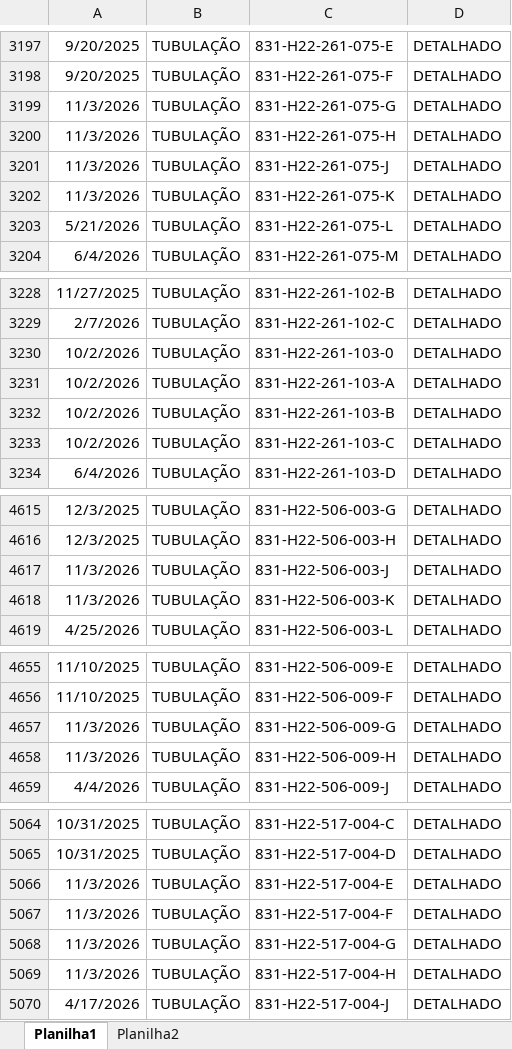
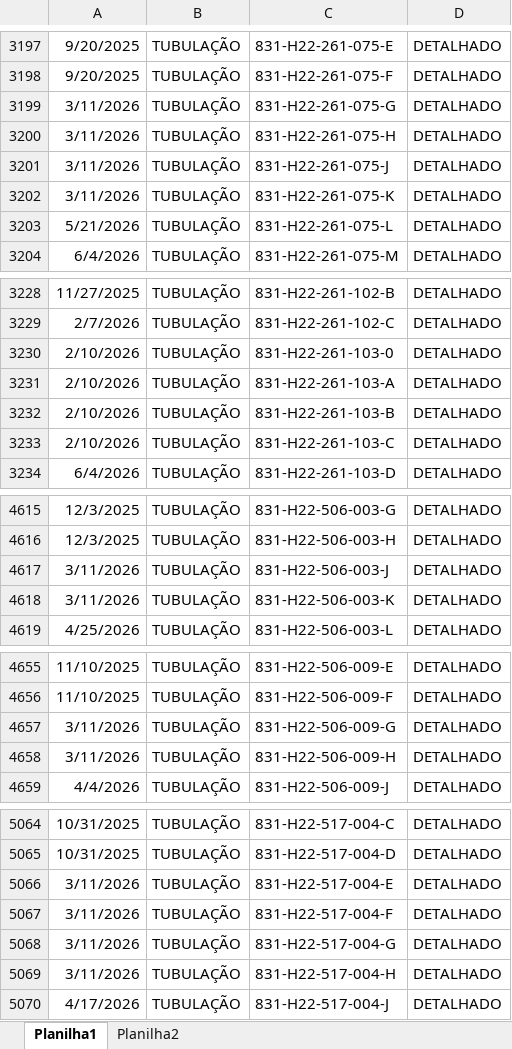
Before and after one commit to brunolaia/my-streamlit-app, an Excel workbook: BD_ENG.xlsx, sheet Planilha1, drawn as a sheet; only a part is shown, gaps mark what is left out; values as stored, in another font and other column widths than the file's, no borders; conditional formats not drawn; the diff covers the shown part only; the diff names each change by its address in the sheet, - before the commit and + after, or states it on an @@ line.

Commit message:
Add files via upload

```diff
--- a/BD_ENG.xlsx (sheet Planilha1)
+++ b/BD_ENG.xlsx (sheet Planilha1)
-A3199:A3202: 11/3/2026
+A3199:A3202: 3/11/2026
-A3230:A3233: 10/2/2026
+A3230:A3233: 2/10/2026
-A4617:A4618: 11/3/2026
+A4617:A4618: 3/11/2026
-A4657:A4658: 11/3/2026
+A4657:A4658: 3/11/2026
-A5066:A5069: 11/3/2026
+A5066:A5069: 3/11/2026
```
Also changed, not shown: 19 edited cells elsewhere in this sheet, sheet Planilha2.
